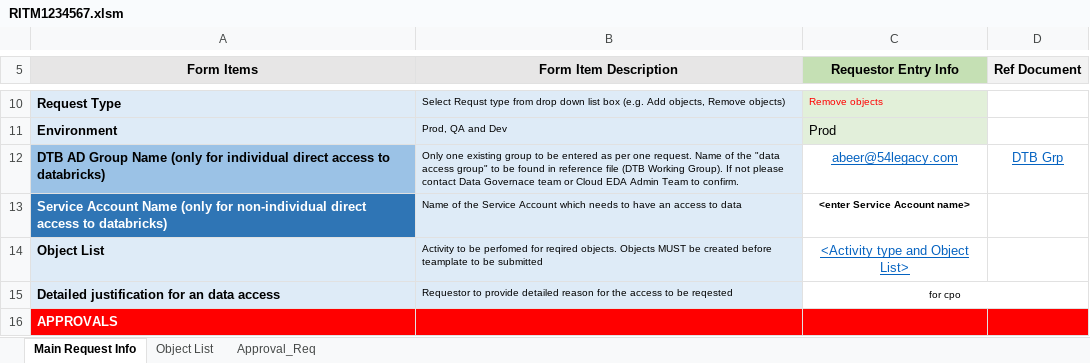
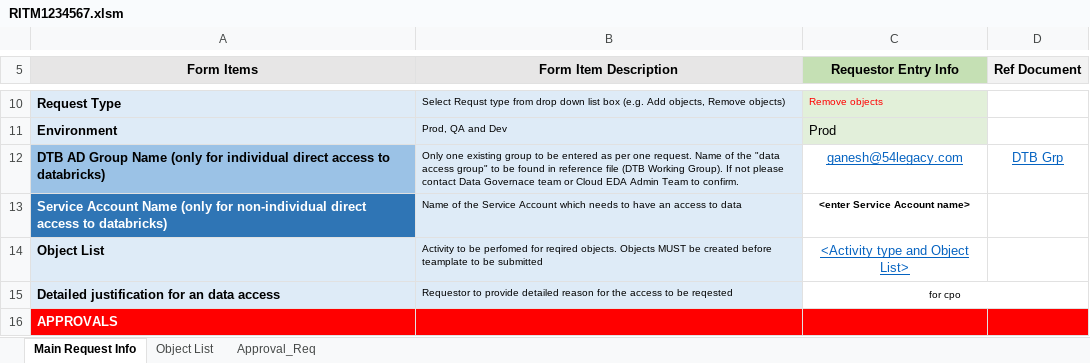
Before and after one commit to 54Legacy-Rogers-PoC/rogers-udda-dbx-poc, an Excel workbook: uda/attachments/object-access/RITM1234567.xlsm, sheet Main Request Info, drawn as a sheet; only a part is shown, gaps mark what is left out; values as stored, in another font and other column widths than the file's, no borders; the diff names each change by its address in the sheet, - before the commit and + after, or states it on an @@ line.

Commit message:
Added

```diff
--- a/uda/attachments/object-access/RITM1234567.xlsm (sheet Main Request Info)
+++ b/uda/attachments/object-access/RITM1234567.xlsm (sheet Main Request Info)
-C12 (Requestor Entry Info): abeer@54legacy.com
+C12 (Requestor Entry Info): ganesh@54legacy.com
```
